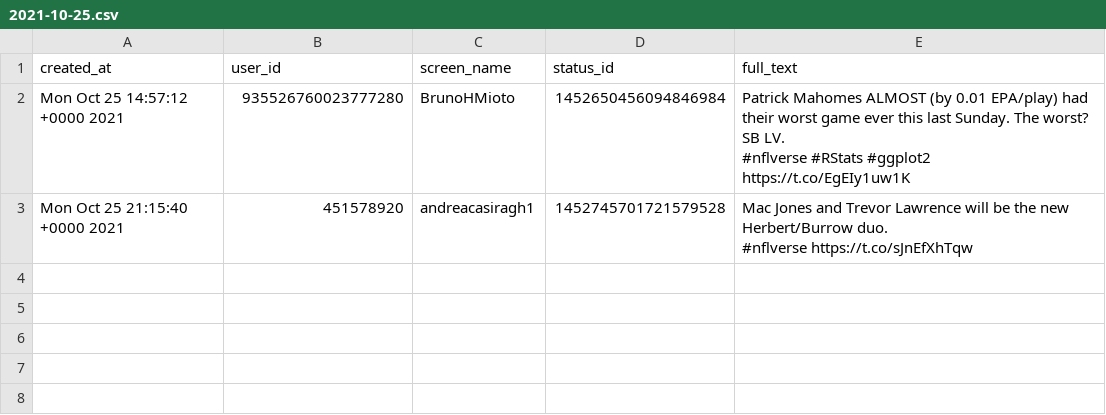
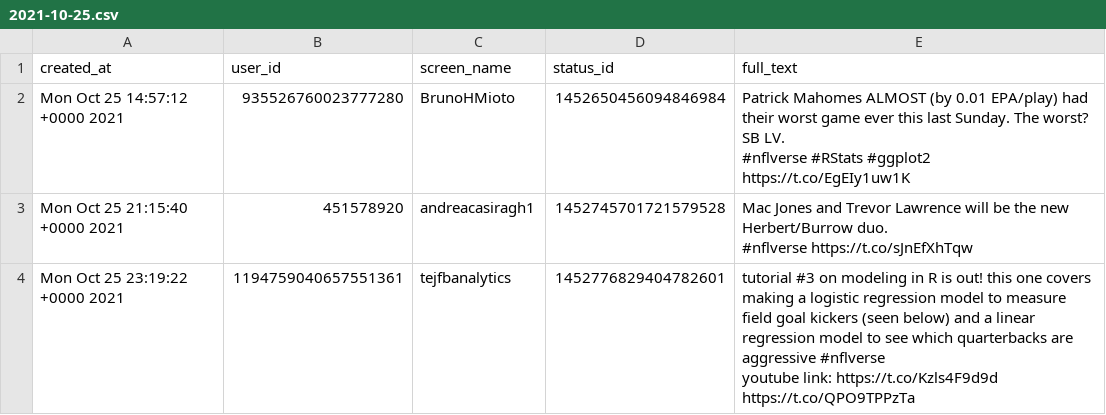
Before and after one commit to nflverse/nflversetweets, a CSV file: data/2021-10-25.csv, drawn as a sheet.

```diff
--- a/data/2021-10-25.csv
+++ b/data/2021-10-25.csv
@@ -6 +6,4 @@
 #nflverse https://t.co/sJnEfXhTqw"
+"Mon Oct 25 23:19:22 +0000 2021","1194759040657551361","tejfbanalytics","1452776829404782601","tutorial #3 on modeling in R is out! this one covers making a logistic regression model to measure field goal kickers (seen below) and a linear regression model to see which quarterbacks are aggressive #nflverse
+
+youtube link: https://t.co/Kzls4F9d9d https://t.co/QPO9TPPzTa"
```
Also changed, not shown: 2 other files.
